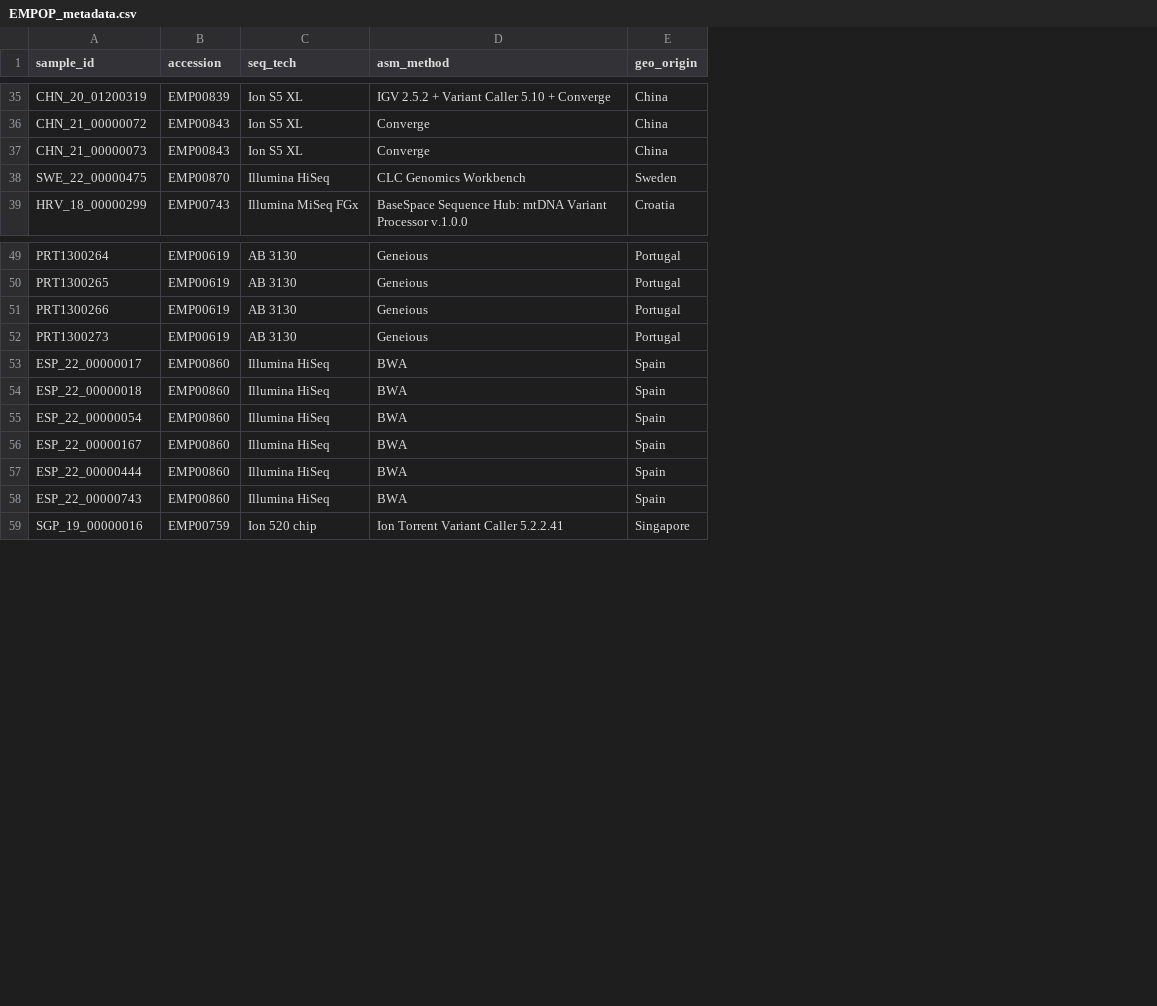
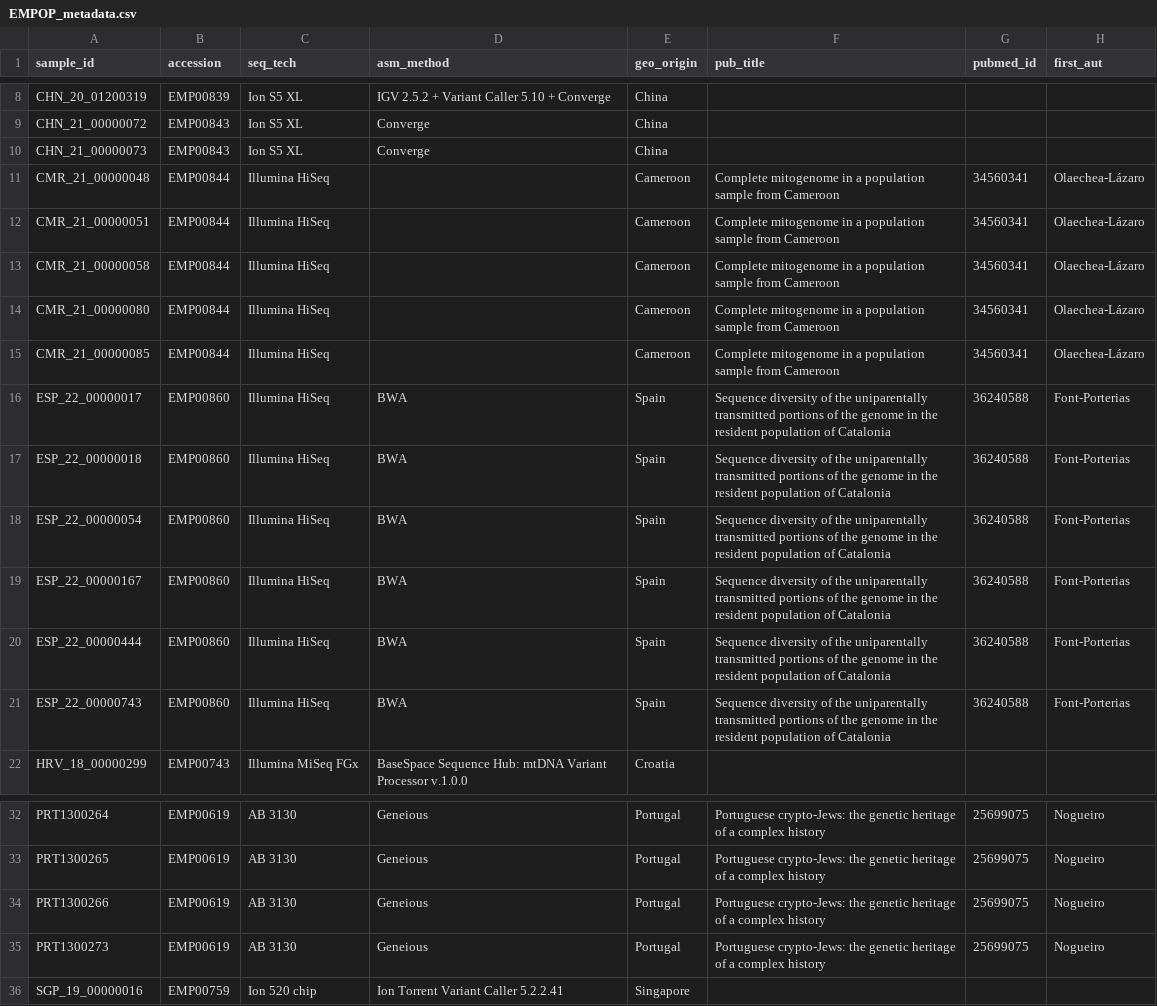
Before and after one commit to forensicgenomics/mitoLeaf, a CSV file: inputfiles/EMPOP_metadata.csv, drawn as a sheet; only a part is shown, gaps mark what is left out; the diff covers the shown part only; the diff names each change by its address in the sheet, - before the commit and + after, or states it on an @@ line.

Commit message:
adding empop pub info

```diff
--- a/inputfiles/EMPOP_metadata.csv
+++ b/inputfiles/EMPOP_metadata.csv
+column F (pub_title), rows 32-35: all Portuguese crypto-Jews: the genetic heritage of a complex history
+column G (pubmed_id), rows 32-35: all 25699075
+column H (first_aut), rows 32-35: all Nogueiro
@@ row 38 moved to row 52: SWE_22_00000475 @@
+row 11: CMR_21_00000048 | EMP00844 | Illumina HiSeq |  | Cameroon | Complete mitogenome in a population sample from Cameroon | 34560341 | Olaechea-Lázaro
+row 12: CMR_21_00000051 | EMP00844 | Illumina HiSeq |  | Cameroon | Complete mitogenome in a population sample from Cameroon | 34560341 | Olaechea-Lázaro
+row 13: CMR_21_00000058 | EMP00844 | Illumina HiSeq |  | Cameroon | Complete mitogenome in a population sample from Cameroon | 34560341 | Olaechea-Lázaro
+row 14: CMR_21_00000080 | EMP00844 | Illumina HiSeq |  | Cameroon | Complete mitogenome in a population sample from Cameroon | 34560341 | Olaechea-Lázaro
+row 15: CMR_21_00000085 | EMP00844 | Illumina HiSeq |  | Cameroon | Complete mitogenome in a population sample from Cameroon | 34560341 | Olaechea-Lázaro
@@ row 53 moved to row 16: ESP_22_00000017 @@
@@ row 54 moved to row 17: ESP_22_00000018 @@
@@ row 55 moved to row 18: ESP_22_00000054 @@
@@ row 56 moved to row 19: ESP_22_00000167 @@
@@ row 57 moved to row 20: ESP_22_00000444 @@
@@ row 58 moved to row 21: ESP_22_00000743 @@
```
Also changed, not shown: 6 added rows, 11 removed rows and 16 moved rows elsewhere in this file, docs/data/mito_representatives.csv, 1 other file.
